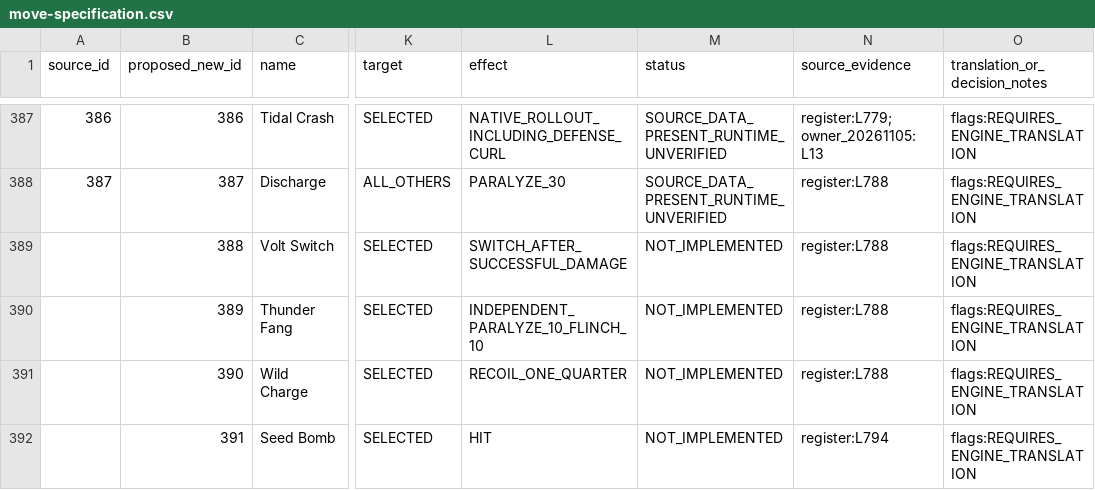
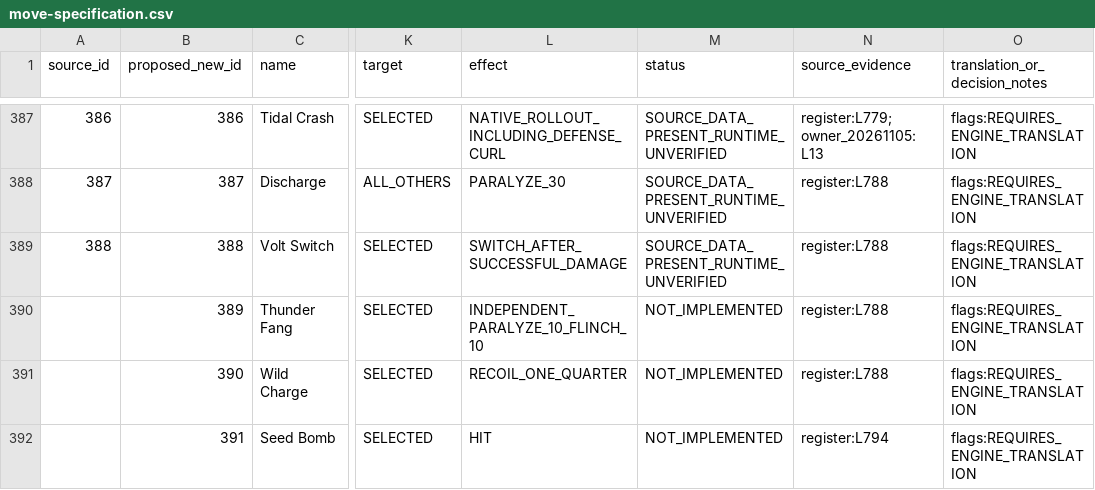
Before and after one commit to InternetNinjacy/pokemon-lightning-yellow, a CSV file: docs/moves/move-specification.csv, drawn as a sheet; only a part is shown, gaps mark what is left out; the diff names each change by its address in the sheet, - before the commit and + after, or states it on an @@ line.

```diff
--- a/docs/moves/move-specification.csv
+++ b/docs/moves/move-specification.csv
-A389 (source_id): (empty)
+A389 (source_id): 388
-M389 (status): NOT_IMPLEMENTED
+M389 (status): SOURCE_DATA_PRESENT_RUNTIME_UNVERIFIED
```
Also changed, not shown: 19 other files.
